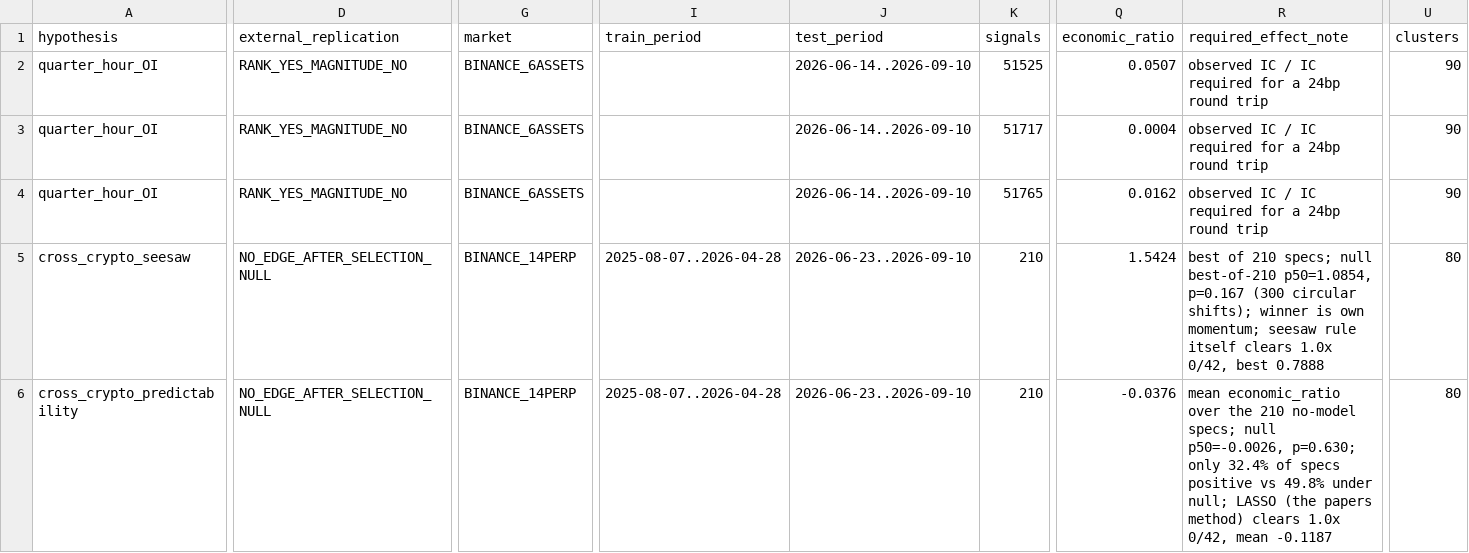
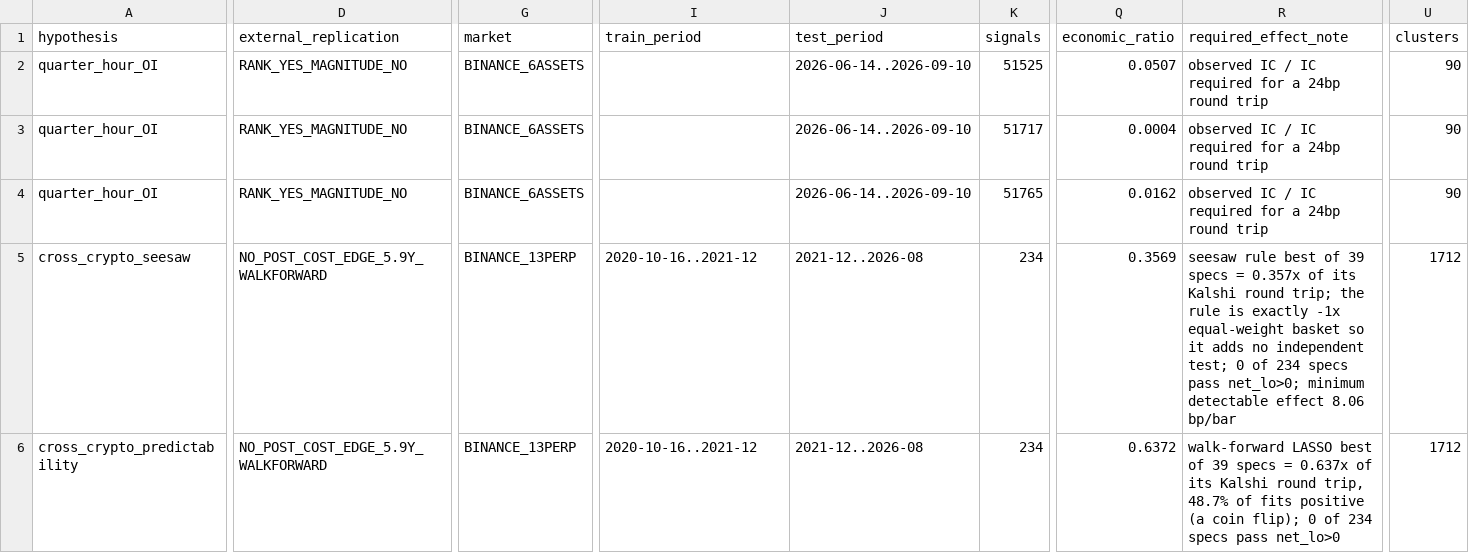
Before and after one commit to samgeng14/Kalshi-desk, a CSV file: reports/literature_alpha_scoreboard.csv, drawn as a sheet; only a part is shown, gaps mark what is left out; the diff covers the shown part only; the diff names each change by its address in the sheet, - before the commit and + after, or states it on an @@ line.

```diff
--- a/reports/literature_alpha_scoreboard.csv
+++ b/reports/literature_alpha_scoreboard.csv
-D5:D6 (external_replication): NO_EDGE_AFTER_SELECTION_NULL
+D5:D6 (external_replication): NO_POST_COST_EDGE_5.9Y_WALKFORWARD
-G5:G6 (market): BINANCE_14PERP
+G5:G6 (market): BINANCE_13PERP
-I5:I6 (train_period): 2025-08-07..2026-04-28
+I5:I6 (train_period): 2020-10-16..2021-12
-J5:J6 (test_period): 2026-06-23..2026-09-10
+J5:J6 (test_period): 2021-12..2026-08
-K5:K6 (signals): 210
+K5:K6 (signals): 234
-Q5 (economic_ratio): 1.5424
+Q5 (economic_ratio): 0.3569
-R5 (required_effect_note): best of 210 specs; null best-of-210 p50=1.0854, p=0.167 (300 circular shifts); winner is own momentum; seesaw rule itself clears 1.0x 0/42, best 0.7888
+R5 (required_effect_note): seesaw rule best of 39 specs = 0.357x of its Kalshi round trip; the rule is exactly -1x equal-weight basket so it adds no independent test; 0 of 234 specs pass net_lo>0; minimum detectable effect 8.06 bp/bar
-U5:U6 (clusters): 80
+U5:U6 (clusters): 1712
-Q6 (economic_ratio): -0.0376
+Q6 (economic_ratio): 0.6372
-R6 (required_effect_note): mean economic_ratio over the 210 no-model specs; null p50=-0.0026, p=0.630; only 32.4% of specs positive vs 49.8% under null; LASSO (the papers method) clears 1.0x 0/42, mean -0.1187
+R6 (required_effect_note): walk-forward LASSO best of 39 specs = 0.637x of its Kalshi round trip, 48.7% of fits positive (a coin flip); 0 of 234 specs pass net_lo>0
```
Also changed, not shown: 1 added row and 6 edited cells elsewhere in this file.
